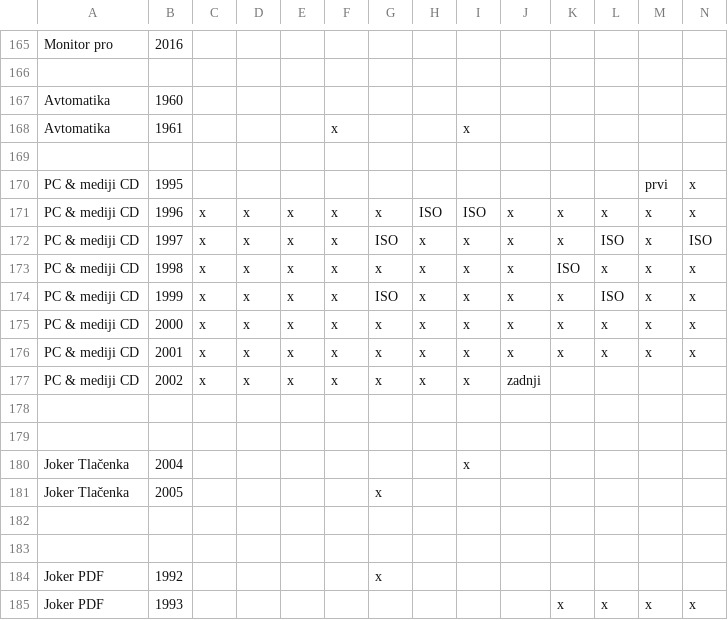
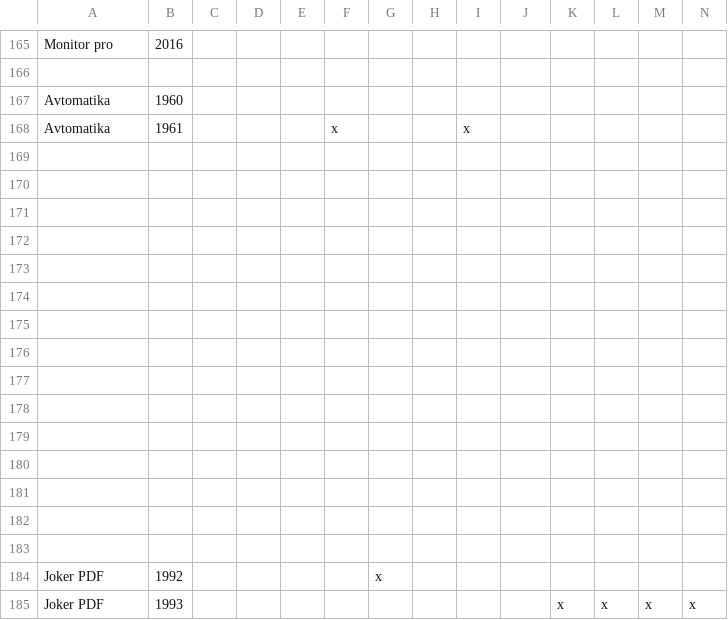
Before and after one commit to igzebedze/muzej2, a CSV file: imports/revije/dec12.csv, drawn as a sheet; only a part is shown, gaps mark what is left out; removed rows and columns are numbered as before the commit, all else as after; the diff covers the shown part only; the diff names each change by its address in the sheet, - before the commit and + after, or states it on an @@ line.

```diff
--- a/imports/revije/dec12.csv
+++ b/imports/revije/dec12.csv
-row 170: PC & mediji CD | 1995 |  |  |  |  |  |  |  |  |  |  | prvi | x
-row 171: PC & mediji CD | 1996 | x | x | x | x | x | ISO | ISO | x | x | x | x | x
-row 172: PC & mediji CD | 1997 | x | x | x | x | ISO | x | x | x | x | ISO | x | ISO
-row 173: PC & mediji CD | 1998 | x | x | x | x | x | x | x | x | ISO | x | x | x
-row 174: PC & mediji CD | 1999 | x | x | x | x | ISO | x | x | x | x | ISO | x | x
-row 175: PC & mediji CD | 2000 | x | x | x | x | x | x | x | x | x | x | x | x
-row 176: PC & mediji CD | 2001 | x | x | x | x | x | x | x | x | x | x | x | x
-row 177: PC & mediji CD | 2002 | x | x | x | x | x | x | x | zadnji
-row 172: Joker Tlačenka | 2004 |  |  |  |  |  |  | x
+row 172: (empty)
-row 173: Joker Tlačenka | 2005 |  |  |  |  | x
+row 173: (empty)
+row 174: (empty)
+row 175: (empty)
+row 176: (empty)
+row 177: (empty)
+row 178: (empty)
+row 179: (empty)
+row 180: (empty)
+row 181: (empty)
```
Also changed, not shown: 8 added rows, 8 removed rows and 24 edited cells elsewhere in this file, 2 other files.
